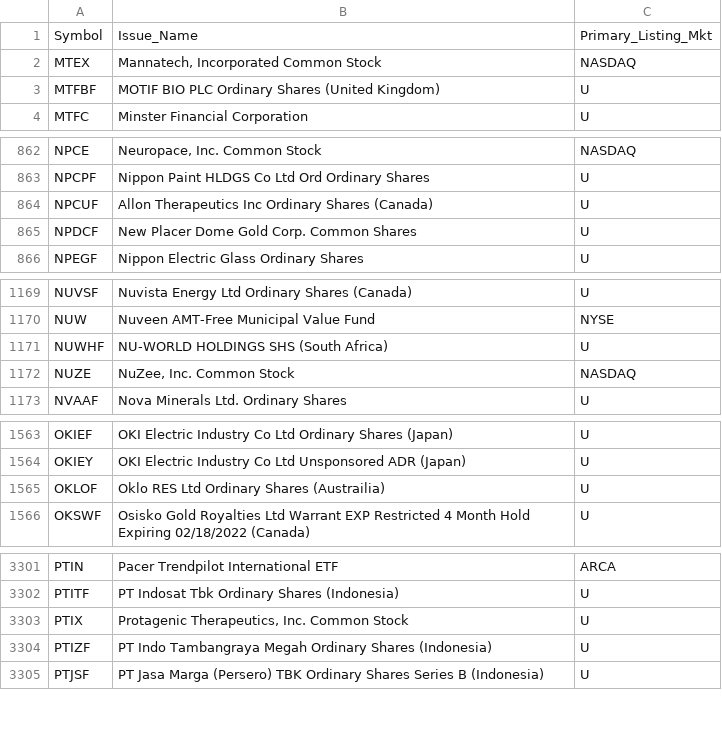
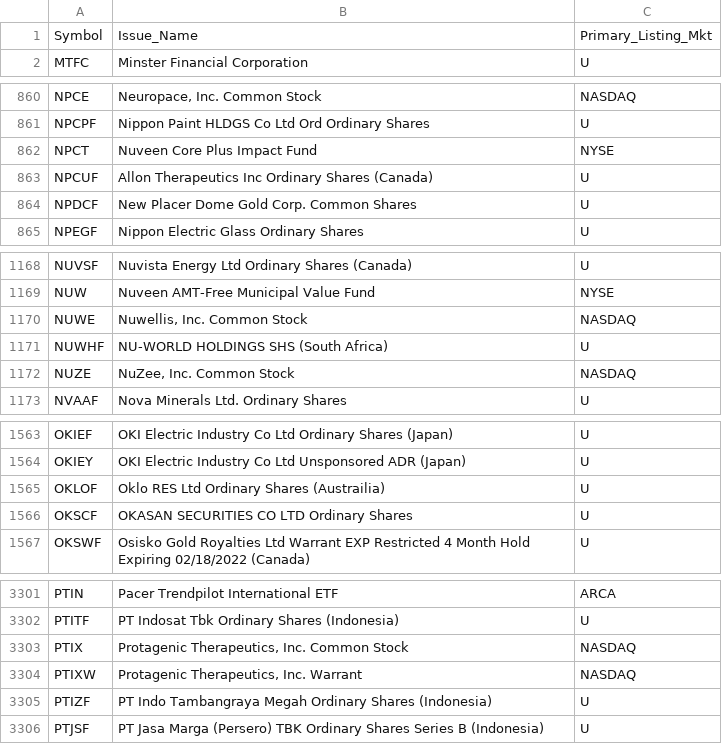
Before and after one commit to haoenhui/oats-reportable, a CSV file: oats-15000.csv, drawn as a sheet; only a part is shown, gaps mark what is left out; the diff covers the shown part only.

```diff
--- a/oats-15000.csv
+++ b/oats-15000.csv
@@ -1,4 +1,2 @@
 Symbol,Issue_Name,Primary_Listing_Mkt
-MTEX,"Mannatech, Incorporated Common Stock",NASDAQ
-MTFBF,MOTIF BIO PLC  Ordinary Shares (United Kingdom),U
 MTFC,Minster Financial Corporation,U
@@ -863,2 +861,3 @@ NPCE,"Neuropace, Inc. Common Stock",NASDAQ
 NPCPF,Nippon Paint HLDGS Co Ltd Ord Ordinary Shares,U
+NPCT,Nuveen Core Plus Impact Fund,NYSE
 NPCUF,Allon Therapeutics Inc Ordinary Shares (Canada),U
@@ -1170,2 +1169,3 @@ NUVSF,Nuvista Energy Ltd Ordinary Shares (Canada),U
 NUW,Nuveen AMT-Free Municipal Value Fund,NYSE
+NUWE,"Nuwellis, Inc. Common Stock",NASDAQ
 NUWHF,NU-WORLD HOLDINGS SHS (South Africa),U
@@ -1565,2 +1565,3 @@ OKIEY,OKI Electric Industry Co Ltd Unsponsored ADR (Japan),U
 OKLOF,Oklo RES Ltd Ordinary Shares (Austrailia),U
+OKSCF,OKASAN SECURITIES CO LTD Ordinary Shares,U
 OKSWF,Osisko Gold Royalties Ltd Warrant EXP Restricted 4 Month Hold Expiring 02/18/2022 (Canada),U
@@ -3302,3 +3302,4 @@ PTIN,Pacer Trendpilot International ETF,ARCA
 PTITF,PT Indosat Tbk Ordinary Shares (Indonesia),U
-PTIX,"Protagenic Therapeutics, Inc. Common Stock",U
+PTIX,"Protagenic Therapeutics, Inc. Common Stock",NASDAQ
+PTIXW,"Protagenic Therapeutics, Inc. Warrant",NASDAQ
 PTIZF,PT Indo Tambangraya Megah Ordinary Shares (Indonesia),U
```
Also changed, not shown: 1 added row, 4 removed rows and 4 edited cells elsewhere in this file, oats-00000.csv, oats-05000.csv, 2 other files.
